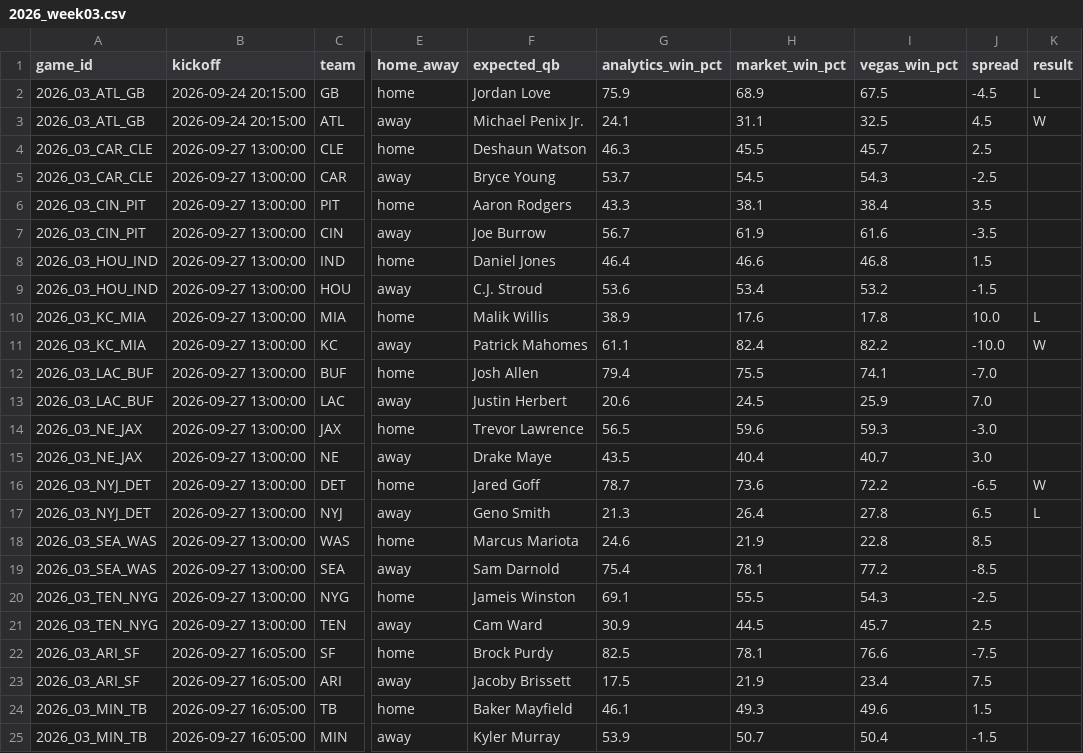
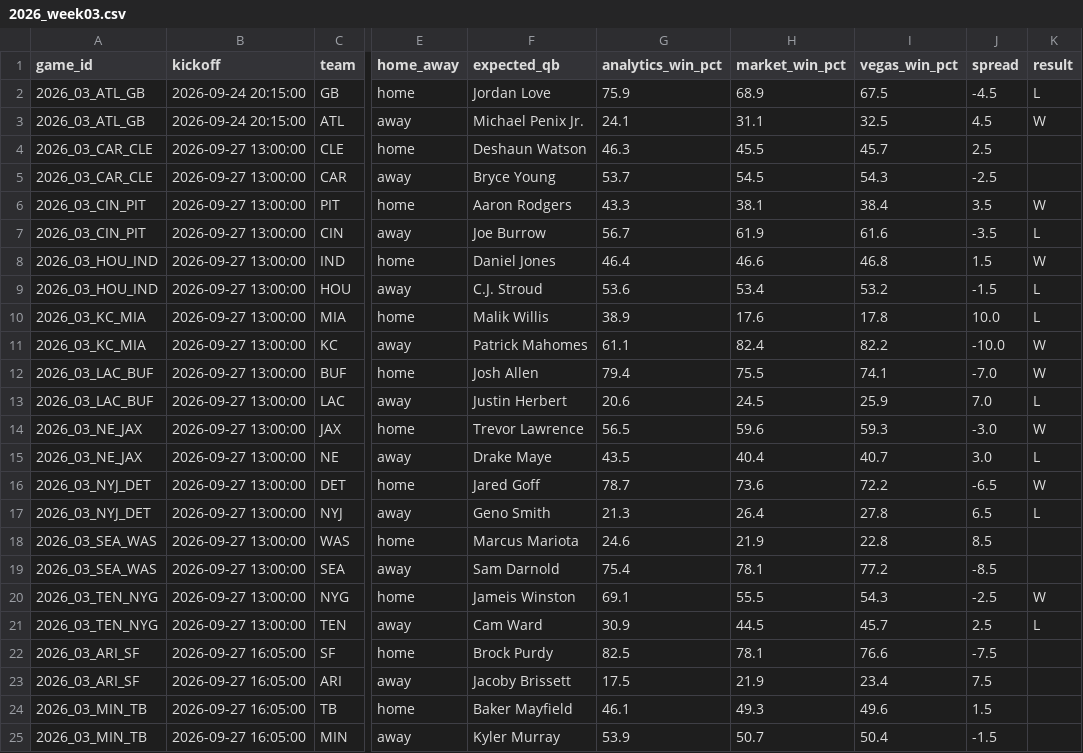
Before and after one commit to elanmuniz/NFL-predictor-site, a CSV file: data/2026_week03.csv, drawn as a sheet; only a part is shown, gaps mark what is left out; the diff names each change by its address in the sheet, - before the commit and + after, or states it on an @@ line.

```diff
--- a/data/2026_week03.csv
+++ b/data/2026_week03.csv
-K6 (result): (empty)
+K6 (result): W
-K7 (result): (empty)
+K7 (result): L
-K8 (result): (empty)
+K8 (result): W
-K9 (result): (empty)
+K9 (result): L
-K12 (result): (empty)
+K12 (result): W
-K13 (result): (empty)
+K13 (result): L
-K14 (result): (empty)
+K14 (result): W
-K15 (result): (empty)
+K15 (result): L
-K20 (result): (empty)
+K20 (result): W
-K21 (result): (empty)
+K21 (result): L
```
Also changed, not shown: data/2026_week03_alt_spreads.csv, data/2026_week03_fantasy.csv, 8 other files.
